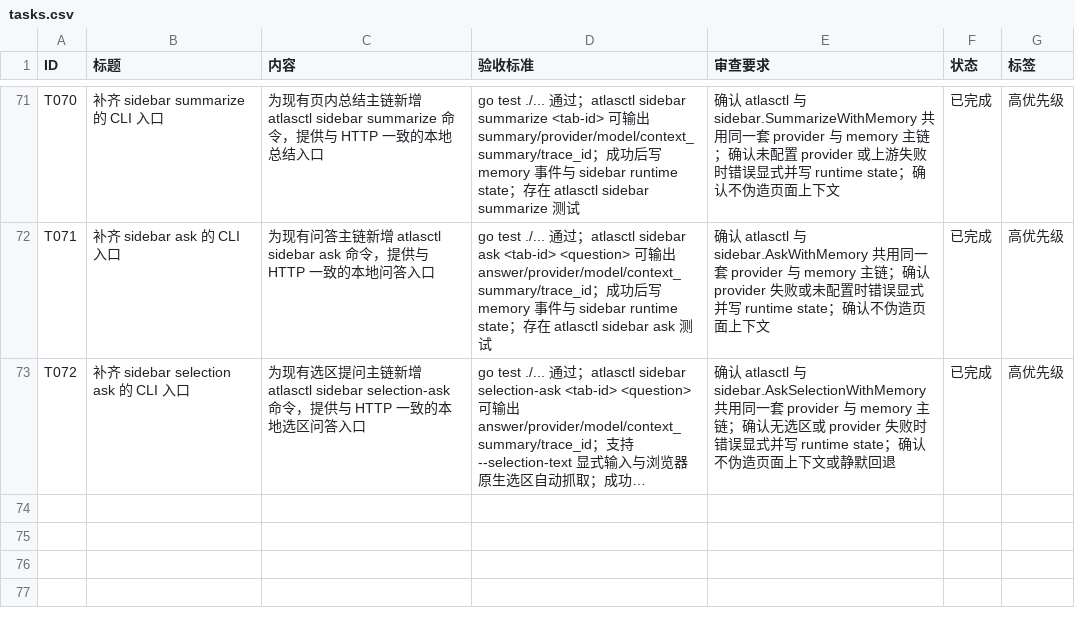
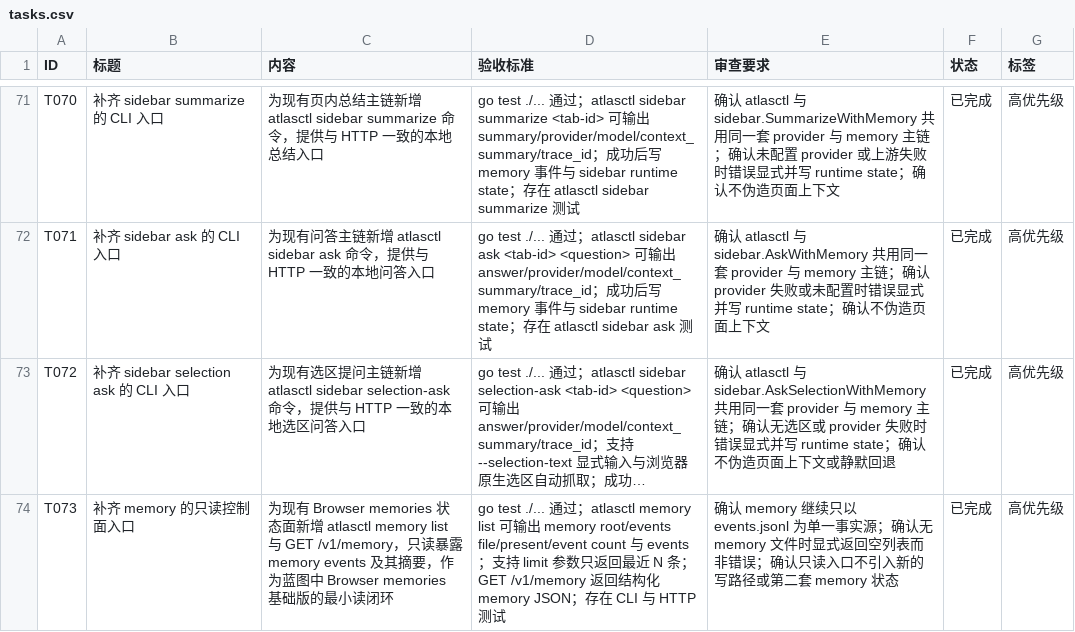
Before and after one commit to MisonL/AtlasX-Go, a CSV file: tasks.csv, drawn as a sheet; only a part is shown, gaps mark what is left out; long unchanged cells end in …; the diff names each change by its address in the sheet, - before the commit and + after, or states it on an @@ line.

Commit message:
Add memory read control plane

```diff
--- a/tasks.csv
+++ b/tasks.csv
+row 74: T073 | 补齐 memory 的只读控制面入口 | 为现有 Browser memories 状态面新增 atlasctl memory list 与 GET /v1/memory，只读暴露 memory events 及其摘要，作为蓝图中 Browser memories 基础版的最小读闭环 | go test ./... 通过；atlasctl memory list 可输出 memory root/events file/present/event count 与 events；支持 limit 参数只返回最近 N 条；GET /v1/memory 返回结构化 memory JSON；存在 CLI 与 HTTP 测试 | 确认 memory 继续只以 events.jsonl 为单一事实源；确认无 memory 文件时显式返回空列表而非错误；确认只读入口不引入新的写路径或第二套 memory 状态 | 已完成 | 高优先级
```
Also changed, not shown: 14 other files.
